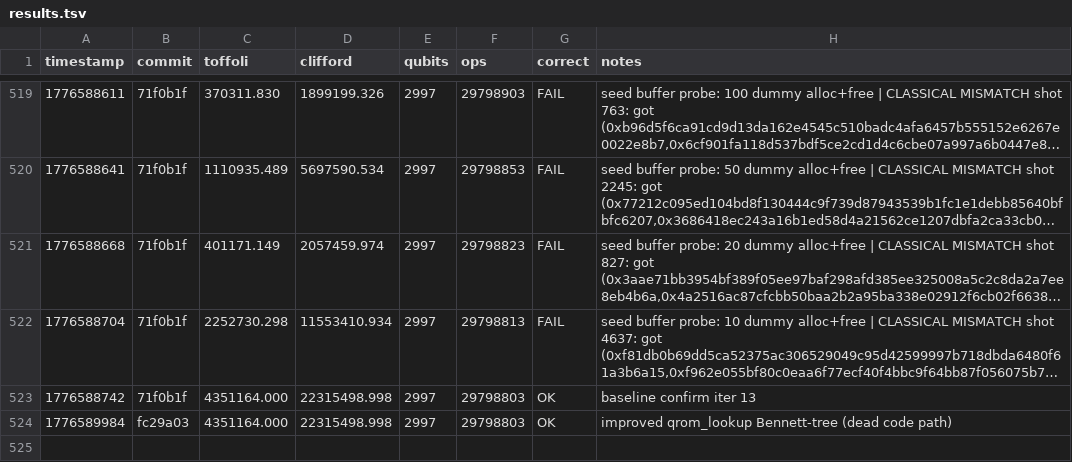
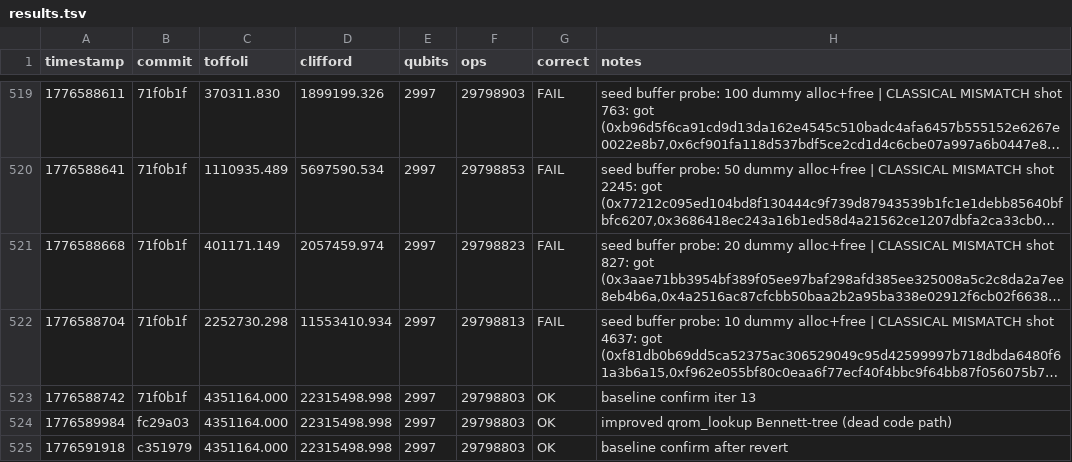
Before and after one commit to Layr-Labs/quantum_ecc_add, a TSV file: results.tsv, drawn as a sheet; only a part is shown, gaps mark what is left out; long unchanged cells end in …; the diff names each change by its address in the sheet, - before the commit and + after, or states it on an @@ line.

```diff
--- a/results.tsv
+++ b/results.tsv
+row 525: 1776591918 | c351979 | 4351164.000 | 22315498.998 | 2997 | 29798803 | OK | baseline confirm after revert
```
